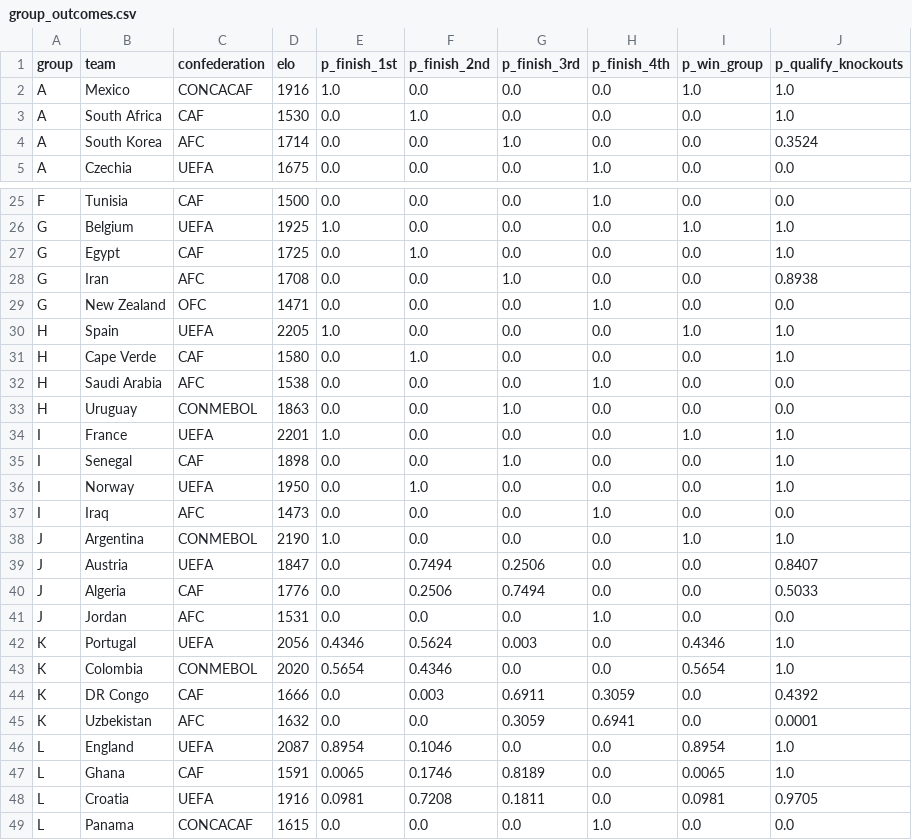
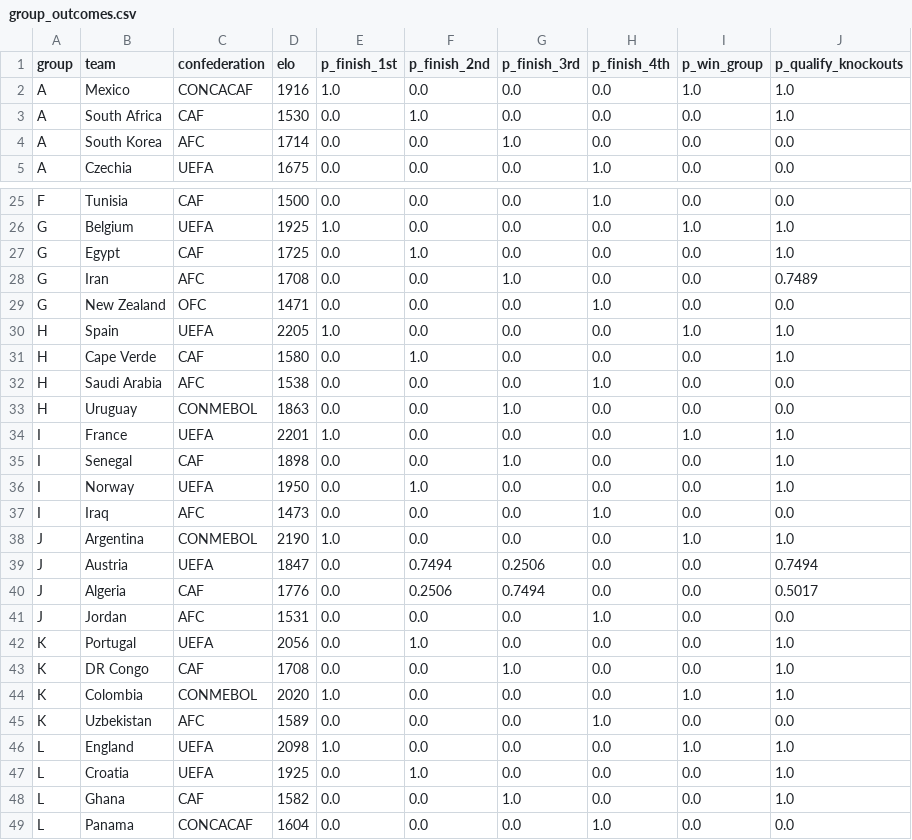
Before and after one commit to ieuyar/WC26, a CSV file: simulation_output/group_outcomes.csv, drawn as a sheet; only a part is shown, gaps mark what is left out.

```diff
--- a/simulation_output/group_outcomes.csv
+++ b/simulation_output/group_outcomes.csv
@@ -3,3 +3,3 @@ A,Mexico,CONCACAF,1916,1.0,0.0,0.0,0.0,1.0,1.0
 A,South Africa,CAF,1530,0.0,1.0,0.0,0.0,0.0,1.0
-A,South Korea,AFC,1714,0.0,0.0,1.0,0.0,0.0,0.3524
+A,South Korea,AFC,1714,0.0,0.0,1.0,0.0,0.0,0.0
 A,Czechia,UEFA,1675,0.0,0.0,0.0,1.0,0.0,0.0
@@ -27,3 +27,3 @@ G,Belgium,UEFA,1925,1.0,0.0,0.0,0.0,1.0,1.0
 G,Egypt,CAF,1725,0.0,1.0,0.0,0.0,0.0,1.0
-G,Iran,AFC,1708,0.0,0.0,1.0,0.0,0.0,0.8938
+G,Iran,AFC,1708,0.0,0.0,1.0,0.0,0.0,0.7489
 G,New Zealand,OFC,1471,0.0,0.0,0.0,1.0,0.0,0.0
@@ -38,12 +38,12 @@ I,Iraq,AFC,1473,0.0,0.0,0.0,1.0,0.0,0.0
 J,Argentina,CONMEBOL,2190,1.0,0.0,0.0,0.0,1.0,1.0
-J,Austria,UEFA,1847,0.0,0.7494,0.2506,0.0,0.0,0.8407
-J,Algeria,CAF,1776,0.0,0.2506,0.7494,0.0,0.0,0.5033
+J,Austria,UEFA,1847,0.0,0.7494,0.2506,0.0,0.0,0.7494
+J,Algeria,CAF,1776,0.0,0.2506,0.7494,0.0,0.0,0.5017
 J,Jordan,AFC,1531,0.0,0.0,0.0,1.0,0.0,0.0
-K,Portugal,UEFA,2056,0.4346,0.5624,0.003,0.0,0.4346,1.0
-K,Colombia,CONMEBOL,2020,0.5654,0.4346,0.0,0.0,0.5654,1.0
-K,DR Congo,CAF,1666,0.0,0.003,0.6911,0.3059,0.0,0.4392
-K,Uzbekistan,AFC,1632,0.0,0.0,0.3059,0.6941,0.0,0.0001
-L,England,UEFA,2087,0.8954,0.1046,0.0,0.0,0.8954,1.0
-L,Ghana,CAF,1591,0.0065,0.1746,0.8189,0.0,0.0065,1.0
-L,Croatia,UEFA,1916,0.0981,0.7208,0.1811,0.0,0.0981,0.9705
-L,Panama,CONCACAF,1615,0.0,0.0,0.0,1.0,0.0,0.0
+K,Portugal,UEFA,2056,0.0,1.0,0.0,0.0,0.0,1.0
+K,DR Congo,CAF,1708,0.0,0.0,1.0,0.0,0.0,1.0
+K,Colombia,CONMEBOL,2020,1.0,0.0,0.0,0.0,1.0,1.0
+K,Uzbekistan,AFC,1589,0.0,0.0,0.0,1.0,0.0,0.0
+L,England,UEFA,2098,1.0,0.0,0.0,0.0,1.0,1.0
+L,Croatia,UEFA,1925,0.0,1.0,0.0,0.0,0.0,1.0
+L,Ghana,CAF,1582,0.0,0.0,1.0,0.0,0.0,1.0
+L,Panama,CONCACAF,1604,0.0,0.0,0.0,1.0,0.0,0.0
```
Also changed, not shown: live_results.csv, simulation_output/engine_scenarios.csv, 10 other files.
